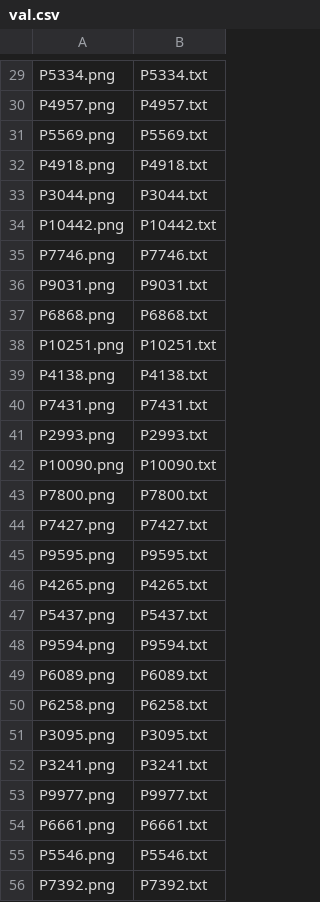
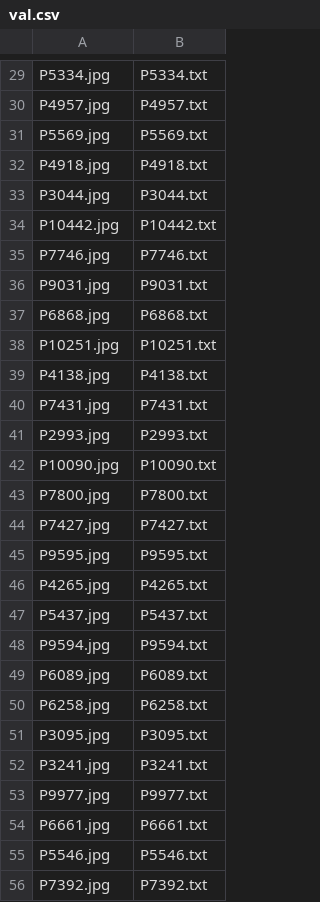
Before and after one commit to jbalzer12/yolov1_for_ship_detection, a CSV file: data/DOTA-v2.0/val.csv, drawn as a sheet; only a part is shown, gaps mark what is left out; the diff covers the shown part only; the diff names each change by its address in the sheet, - before the commit and + after, or states it on an @@ line.

```diff
--- a/data/DOTA-v2.0/val.csv
+++ b/data/DOTA-v2.0/val.csv
-A29: P5334.png
+A29: P5334.jpg
-A30: P4957.png
+A30: P4957.jpg
-A31: P5569.png
+A31: P5569.jpg
-A32: P4918.png
+A32: P4918.jpg
-A33: P3044.png
+A33: P3044.jpg
-A34: P10442.png
+A34: P10442.jpg
-A35: P7746.png
+A35: P7746.jpg
-A36: P9031.png
+A36: P9031.jpg
-A37: P6868.png
+A37: P6868.jpg
-A38: P10251.png
+A38: P10251.jpg
-A39: P4138.png
+A39: P4138.jpg
-A40: P7431.png
+A40: P7431.jpg
-A41: P2993.png
+A41: P2993.jpg
-A42: P10090.png
+A42: P10090.jpg
-A43: P7800.png
+A43: P7800.jpg
-A44: P7427.png
+A44: P7427.jpg
-A45: P9595.png
+A45: P9595.jpg
-A46: P4265.png
+A46: P4265.jpg
-A47: P5437.png
+A47: P5437.jpg
-A48: P9594.png
+A48: P9594.jpg
-A49: P6089.png
+A49: P6089.jpg
-A50: P6258.png
+A50: P6258.jpg
-A51: P3095.png
+A51: P3095.jpg
-A52: P3241.png
+A52: P3241.jpg
-A53: P9977.png
+A53: P9977.jpg
-A54: P6661.png
+A54: P6661.jpg
-A55: P5546.png
+A55: P5546.jpg
-A56: P7392.png
+A56: P7392.jpg
```
Also changed, not shown: 107 edited cells elsewhere in this file, data/DOTA-v2.0/train.csv, 14 other files.
